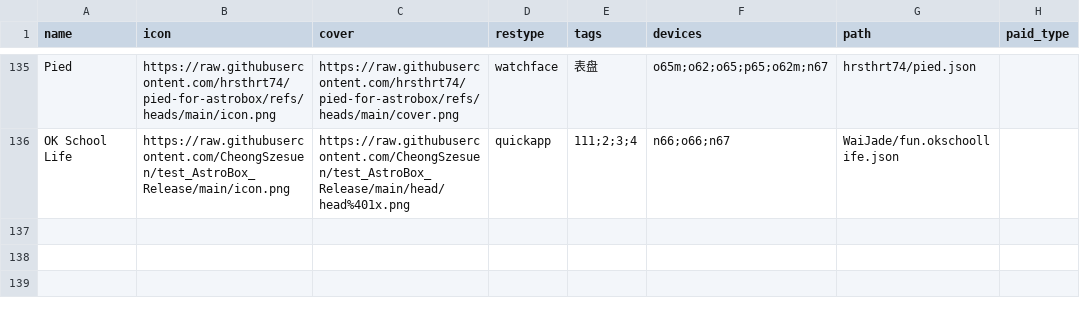
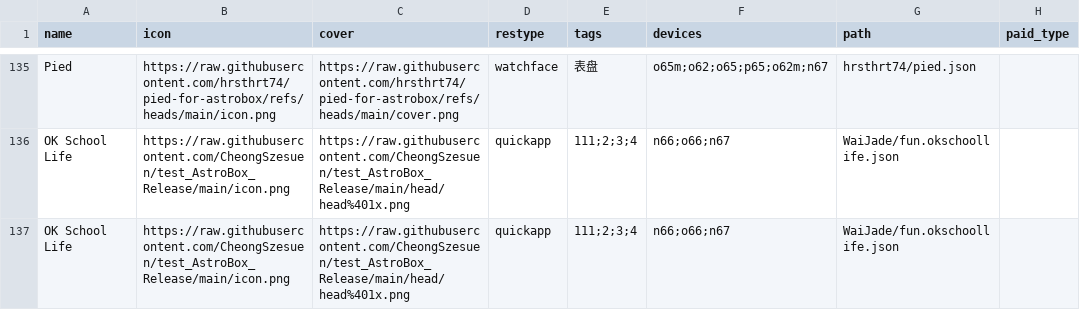
Before and after one commit to AstralSightStudios/ABRepo-TestEnv, a CSV file: index.csv, drawn as a sheet; only a part is shown, gaps mark what is left out.

Commit message:
Append legacy catalog for OK School Life

```diff
--- a/index.csv
+++ b/index.csv
@@ -136 +136,2 @@ Pied,https://raw.githubusercontent.com/hrsthrt74/pied-for-astrobox/refs/heads/ma
 OK School Life,https://raw.githubusercontent.com/CheongSzesuen/test_AstroBox_Release/main/icon.png,https://raw.githubusercontent.com/CheongSzesuen/test_AstroBox_Release/main/head/head%401x.png,quickapp,111;2;3;4,n66;o66;n67,WaiJade/fun.okschoollife.json,
+OK School Life,https://raw.githubusercontent.com/CheongSzesuen/test_AstroBox_Release/main/icon.png,https://raw.githubusercontent.com/CheongSzesuen/test_AstroBox_Release/main/head/head%401x.png,quickapp,111;2;3;4,n66;o66;n67,WaiJade/fun.okschoollife.json,
```
